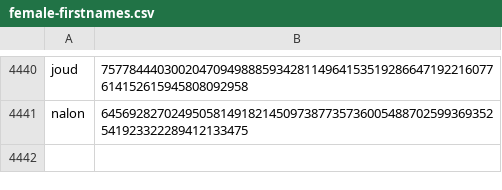
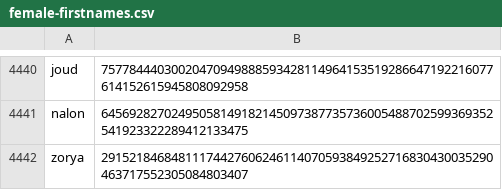
Before and after one commit to Zimtente/ens-collections, a CSV file: collections/female-firstnames.csv, drawn as a sheet; only a part is shown, gaps mark what is left out; the diff names each change by its address in the sheet, - before the commit and + after, or states it on an @@ line.

Commit message:
added female firstnames

```diff
--- a/collections/female-firstnames.csv
+++ b/collections/female-firstnames.csv
+row 4442: zorya | 29152184684811174427606246114070593849252716830430035290463717552305084803407
```
